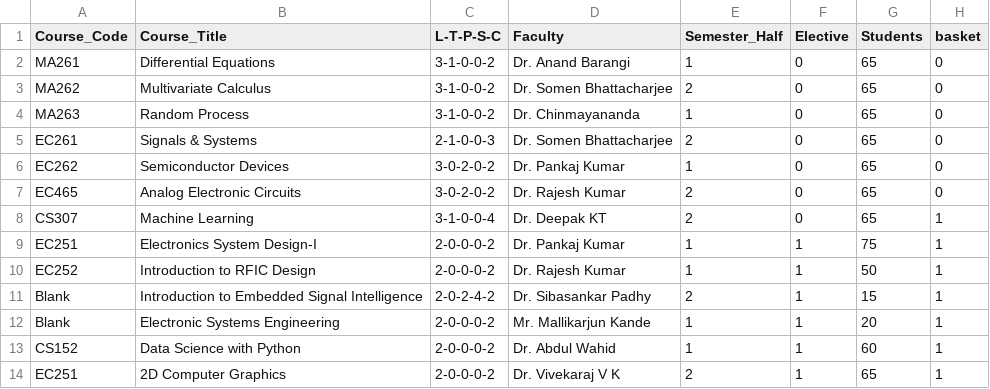
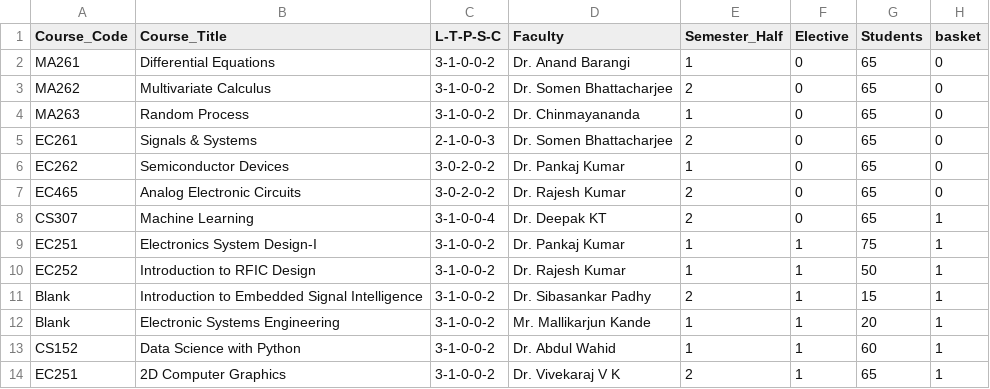
Before and after one commit to raskinverma/Automated-Time-Table-Scheduling-for-IIIT-Dharwad, a CSV file: data/ECE_3_courses.csv, drawn as a sheet.

Commit message:
Updated TimeTable-Automation

```diff
--- a/data/ECE_3_courses.csv
+++ b/data/ECE_3_courses.csv
@@ -8,7 +8,7 @@ EC465,Analog Electronic Circuits,3-0-2-0-2,Dr. Rajesh Kumar,2,0,65,0
 CS307,Machine Learning,3-1-0-0-4,Dr. Deepak KT,2,0,65,1
-EC251,Electronics System Design-I,2-0-0-0-2,Dr. Pankaj Kumar,1,1,75,1
-EC252,Introduction to RFIC Design,2-0-0-0-2,Dr. Rajesh Kumar,1,1,50,1
-Blank,Introduction to Embedded Signal Intelligence,2-0-2-4-2,Dr. Sibasankar Padhy,2,1,15,1
-Blank,Electronic Systems Engineering,2-0-0-0-2,Mr. Mallikarjun Kande,1,1,20,1
-CS152,Data Science with Python,2-0-0-0-2,Dr. Abdul Wahid,1,1,60,1
-EC251,2D Computer Graphics,2-0-0-0-2,Dr. Vivekaraj V K,2,1,65,1
+EC251,Electronics System Design-I,3-1-0-0-2,Dr. Pankaj Kumar,1,1,75,1
+EC252,Introduction to RFIC Design,3-1-0-0-2,Dr. Rajesh Kumar,1,1,50,1
+Blank,Introduction to Embedded Signal Intelligence,3-1-0-0-2,Dr. Sibasankar Padhy,2,1,15,1
+Blank,Electronic Systems Engineering,3-1-0-0-2,Mr. Mallikarjun Kande,1,1,20,1
+CS152,Data Science with Python,3-1-0-0-2,Dr. Abdul Wahid,1,1,60,1
+EC251,2D Computer Graphics,3-1-0-0-2,Dr. Vivekaraj V K,2,1,65,1
```
Also changed, not shown: data/exam_data/ECE_3.csv, 1 other file.
